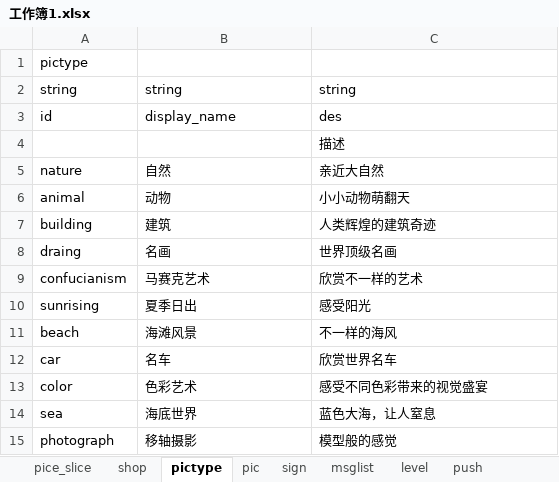
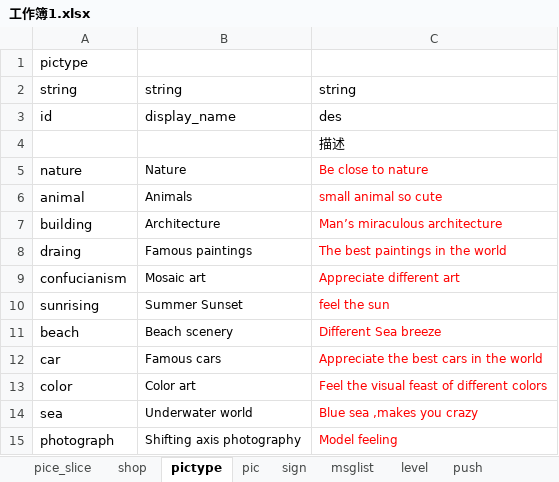
Before and after one commit to Peng-Zhiyuan/puzzle, an Excel workbook: excel/工作簿1.xlsx, sheet pictype, drawn as a sheet; values as stored, in another font and other column widths than the file's, no borders; the diff names each change by its address in the sheet, - before the commit and + after, or states it on an @@ line.

```diff
--- a/excel/工作簿1.xlsx (sheet pictype)
+++ b/excel/工作簿1.xlsx (sheet pictype)
-B5: 自然
+B5: Nature
@@ B5:C15 text size: smaller @@
-C5: 亲近大自然
+C5: Be close to nature
-C5:C15 text colour: black
+C5:C15 text colour: #FF0000
-B6: 动物
+B6: Animals
-C6: 小小动物萌翻天
+C6: small animal so cute
-B7: 建筑
+B7: Architecture
-C7: 人类辉煌的建筑奇迹
+C7: Man’s miraculous architecture
-B8: 名画
+B8: Famous paintings
-C8: 世界顶级名画
+C8: The best paintings in the world
-B9: 马赛克艺术
+B9: Mosaic art
-C9: 欣赏不一样的艺术
+C9: Appreciate different art
-B10: 夏季日出
+B10: Summer Sunset
-C10: 感受阳光
+C10: feel the sun
-B11: 海滩风景
+B11: Beach scenery
-C11: 不一样的海风
+C11: Different Sea breeze
-B12: 名车
+B12: Famous cars
-C12: 欣赏世界名车
+C12: Appreciate the best cars in the world
-B13: 色彩艺术
+B13: Color art
-C13: 感受不同色彩带来的视觉盛宴
+C13: Feel the visual feast of different colors
-B14: 海底世界
+B14: Underwater world
-C14: 蓝色大海，让人窒息
+C14: Blue sea ,makes you crazy
-B15: 移轴摄影
+B15: Shifting axis photography
-C15: 模型般的感觉
+C15: Model feeling
```
Also changed, not shown: sheet shop, sheet msglist, 4 other files.
